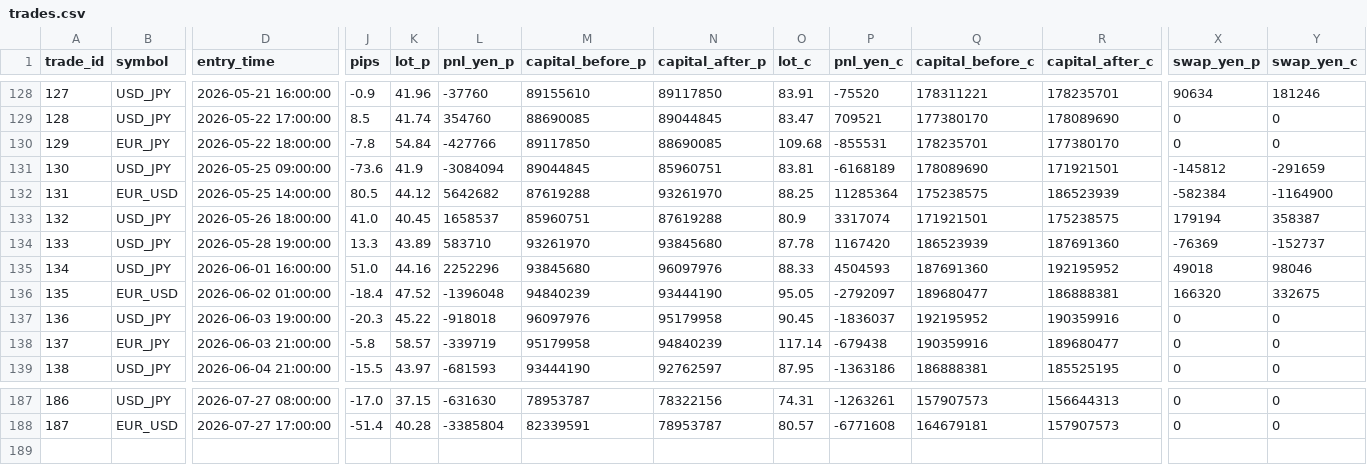
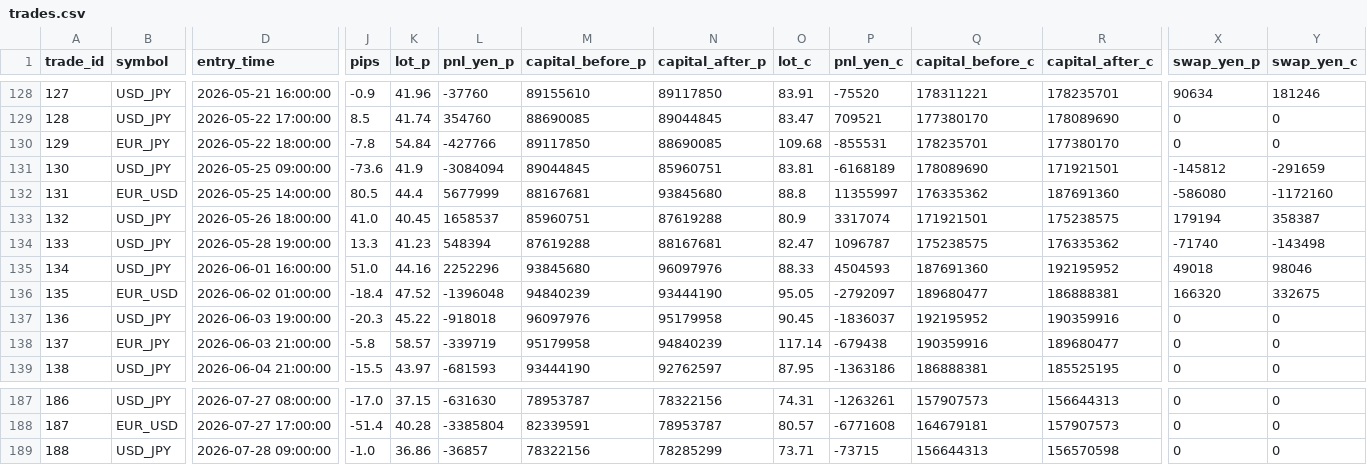
Before and after one commit to PJ-Baibain/pb-trade-log, a CSV file: trades.csv, drawn as a sheet; only a part is shown, gaps mark what is left out; rows hold the shown columns only; the diff covers the shown part only; the diff names each change by its address in the sheet, - before the commit and + after, or states it on an @@ line.

Commit message:
trade update 2026-07-28 09:30

```diff
--- a/trades.csv
+++ b/trades.csv
-K132 (lot_p): 44.12
+K132 (lot_p): 44.4
-L132 (pnl_yen_p): 5642682
+L132 (pnl_yen_p): 5677999
-M132 (capital_before_p): 87619288
+M132 (capital_before_p): 88167681
-N132 (capital_after_p): 93261970
+N132 (capital_after_p): 93845680
-O132 (lot_c): 88.25
+O132 (lot_c): 88.8
-P132 (pnl_yen_c): 11285364
+P132 (pnl_yen_c): 11355997
-Q132 (capital_before_c): 175238575
+Q132 (capital_before_c): 176335362
-R132 (capital_after_c): 186523939
+R132 (capital_after_c): 187691360
-X132 (swap_yen_p): -582384
+X132 (swap_yen_p): -586080
-Y132 (swap_yen_c): -1164900
+Y132 (swap_yen_c): -1172160
-K134 (lot_p): 43.89
+K134 (lot_p): 41.23
-L134 (pnl_yen_p): 583710
+L134 (pnl_yen_p): 548394
-M134 (capital_before_p): 93261970
+M134 (capital_before_p): 87619288
-N134 (capital_after_p): 93845680
+N134 (capital_after_p): 88167681
-O134 (lot_c): 87.78
+O134 (lot_c): 82.47
-P134 (pnl_yen_c): 1167420
+P134 (pnl_yen_c): 1096787
-Q134 (capital_before_c): 186523939
+Q134 (capital_before_c): 175238575
-R134 (capital_after_c): 187691360
+R134 (capital_after_c): 176335362
-X134 (swap_yen_p): -76369
+X134 (swap_yen_p): -71740
-Y134 (swap_yen_c): -152737
+Y134 (swap_yen_c): -143498
+row 189: 188 | USD_JPY | 2026-07-28 09:00:00 | -1.0 | 36.86 | -36857 | 78322156 | 78285299 | 73.71 | -73715 | 156644313 | 156570598 | 0 | 0
```
Also changed, not shown: 16 edited cells elsewhere in this file, equity.csv, events.csv, 11 other files.
